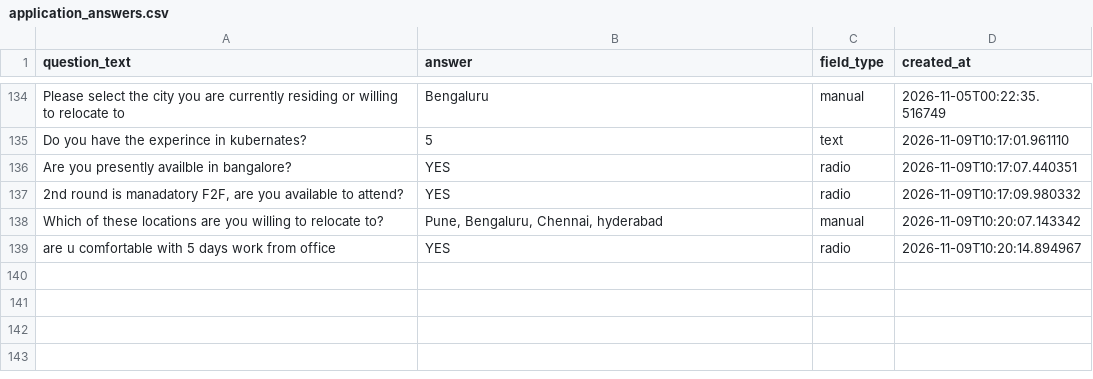
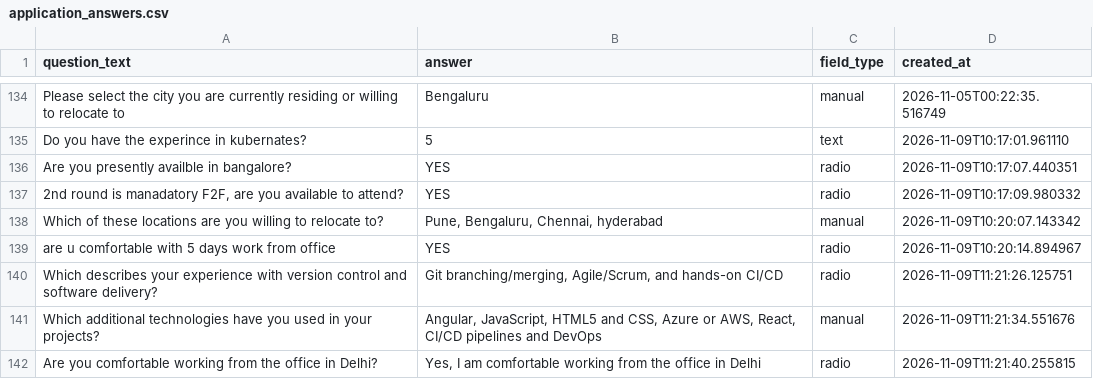
Before and after one commit to saurabhpowar/Naukri-autoapply-bot, a CSV file: application_answers.csv, drawn as a sheet; only a part is shown, gaps mark what is left out.

```diff
--- a/application_answers.csv
+++ b/application_answers.csv
@@ -139 +139,4 @@ Which of these locations are you willing to relocate to?,"Pune, Bengaluru, Chenn
 are u comfortable with 5 days work from office,YES,radio,2026-11-09T10:20:14.894967
+Which describes your experience with version control and software delivery?,"Git branching/merging, Agile/Scrum, and hands-on CI/CD",radio,2026-11-09T11:21:26.125751
+Which additional technologies have you used in your projects?,"Angular, JavaScript, HTML5 and CSS, Azure or AWS, React, CI/CD pipelines and DevOps",manual,2026-11-09T11:21:34.551676
+Are you comfortable working from the office in Delhi?,"Yes, I am comfortable working from the office in Delhi",radio,2026-11-09T11:21:40.255815
```
Also changed, not shown: applied_jobs.csv, 1 other file.
